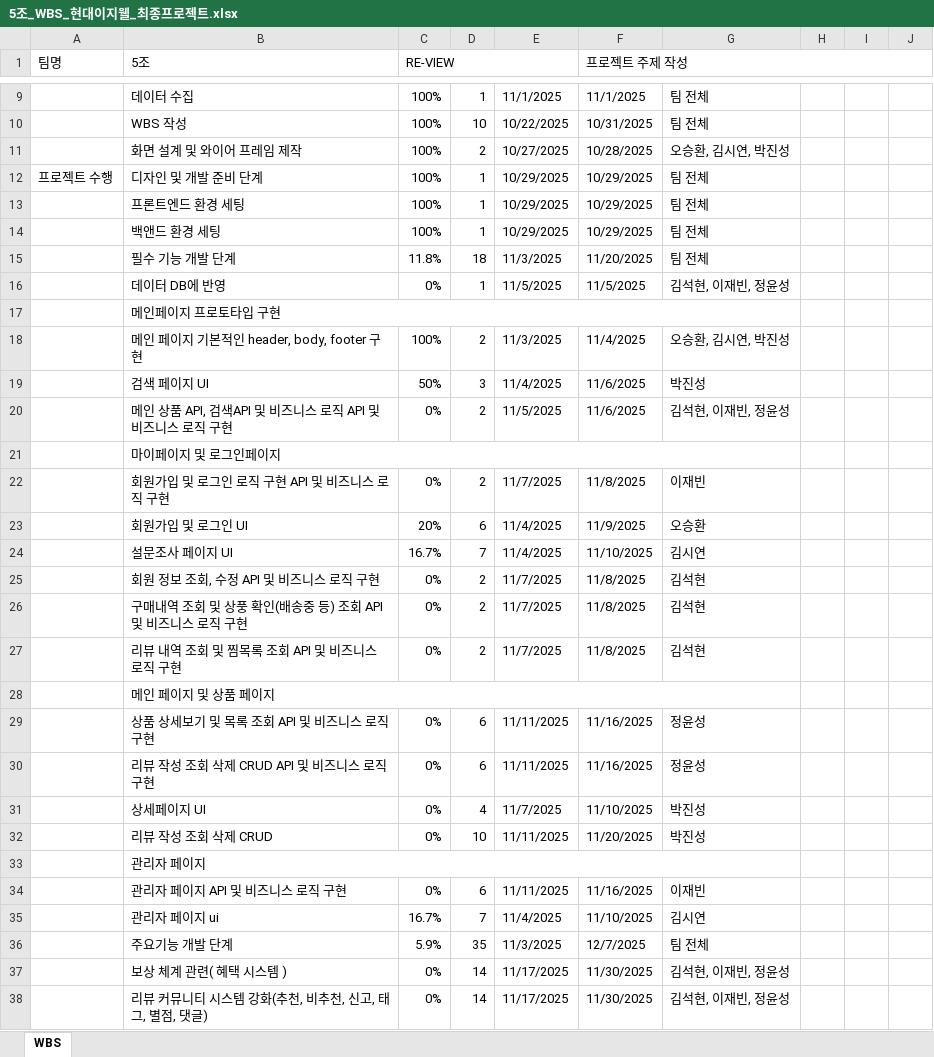
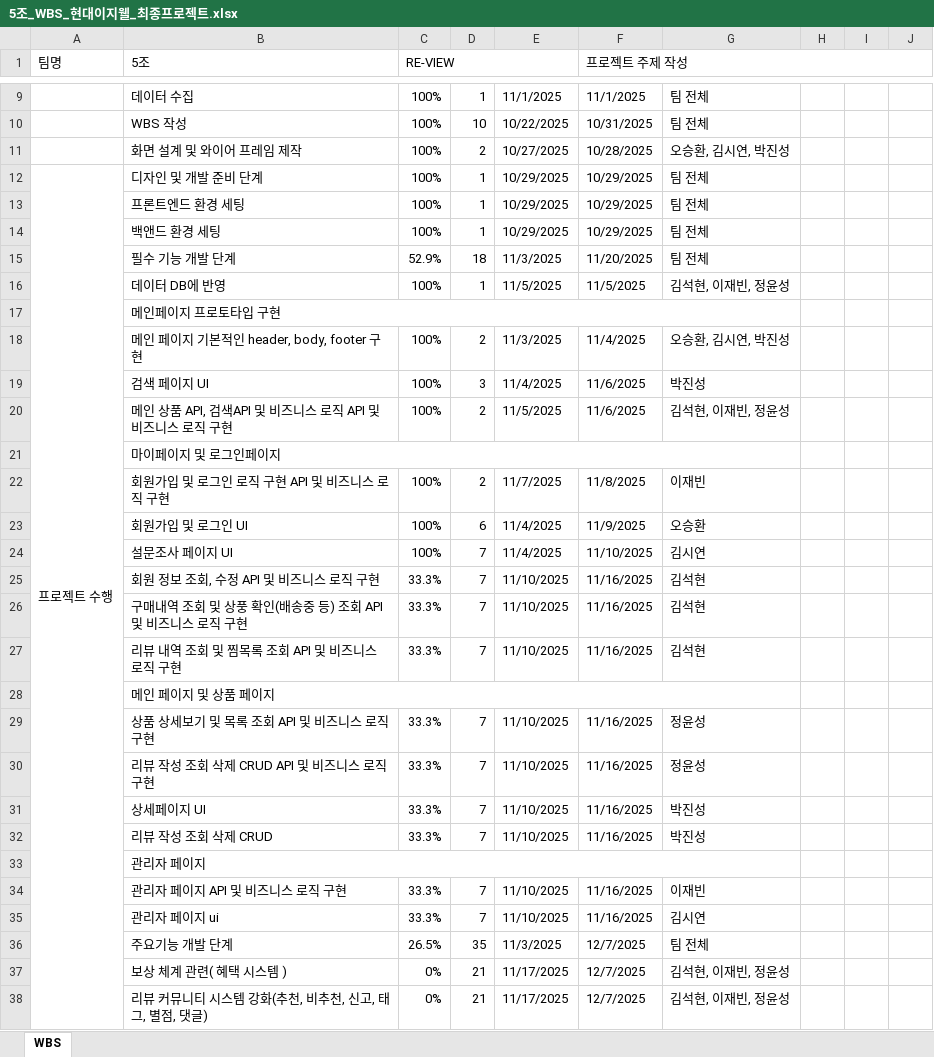
Before and after one commit to VenyVince/5-_Re_View_Doc, an Excel workbook: 2. WBS/5조_WBS_현대이지웰_최종프로젝트.xlsx, sheet WBS, drawn as a sheet; only a part is shown, gaps mark what is left out; values as stored, in another font and other column widths than the file's, no cell formats; the diff covers the shown part only; the diff names each change by its address in the sheet, - before the commit and + after, or states it on an @@ line.

```diff
--- a/2. WBS/5조_WBS_현대이지웰_최종프로젝트.xlsx (sheet WBS)
+++ b/2. WBS/5조_WBS_현대이지웰_최종프로젝트.xlsx (sheet WBS)
+A12:A43 merged
-C15 (RE-VIEW): 11.8%
+C15 (RE-VIEW): 52.9%
-C16 (RE-VIEW): 0%
+C16 (RE-VIEW): 100%
-C19 (RE-VIEW): 50%
+C19 (RE-VIEW): 100%
-C20 (RE-VIEW): 0%
+C20 (RE-VIEW): 100%
-C22 (RE-VIEW): 0%
+C22 (RE-VIEW): 100%
-C23 (RE-VIEW): 20%
+C23 (RE-VIEW): 100%
-C24 (RE-VIEW): 16.7%
+C24 (RE-VIEW): 100%
-C25:C27 (RE-VIEW): 0%
+C25:C27 (RE-VIEW): 33.3%
-D25:D27: 2
+D25:D27: 7
-E25:E27: 11/7/2025
+E25:E27: 11/10/2025
-F25:F27 (프로젝트 주제 작성): 11/8/2025
+F25:F27 (프로젝트 주제 작성): 11/16/2025
-C29:C32 (RE-VIEW): 0%
+C29:C32 (RE-VIEW): 33.3%
-D29:D30: 6
+D29:D30: 7
-E29:E30: 11/11/2025
+E29:E30: 11/10/2025
-D31: 4
+D31: 7
-E31: 11/7/2025
+E31: 11/10/2025
-F31 (프로젝트 주제 작성): 11/10/2025
+F31 (프로젝트 주제 작성): 11/16/2025
-D32: 10
+D32: 7
-E32: 11/11/2025
+E32: 11/10/2025
-F32 (프로젝트 주제 작성): 11/20/2025
+F32 (프로젝트 주제 작성): 11/16/2025
-C34 (RE-VIEW): 0%
+C34 (RE-VIEW): 33.3%
-D34: 6
+D34: 7
-E34: 11/11/2025
+E34: 11/10/2025
-C35 (RE-VIEW): 16.7%
+C35 (RE-VIEW): 33.3%
-E35: 11/4/2025
+E35: 11/10/2025
-F35 (프로젝트 주제 작성): 11/10/2025
+F35 (프로젝트 주제 작성): 11/16/2025
-C36 (RE-VIEW): 5.9%
+C36 (RE-VIEW): 26.5%
-D37:D38: 14
+D37:D38: 21
-F37:F38 (프로젝트 주제 작성): 11/30/2025
+F37:F38 (프로젝트 주제 작성): 12/7/2025
```
Also changed, not shown: 1 removed row and 9 edited cells elsewhere in this sheet, cell formats, formulas that keep their value, 6 other files.
